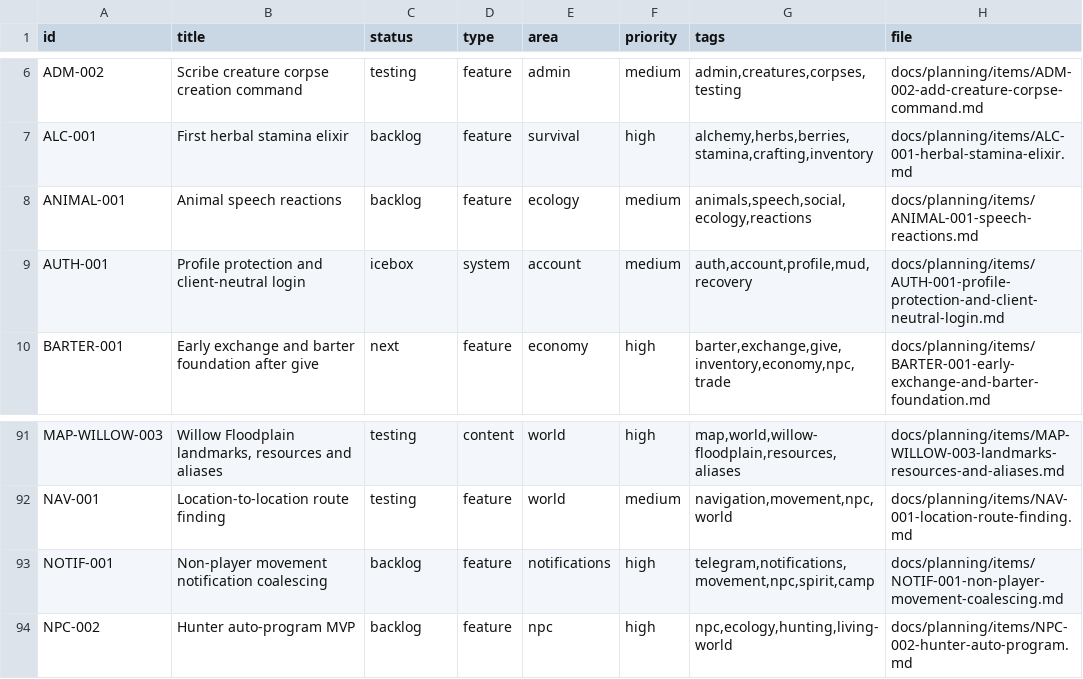
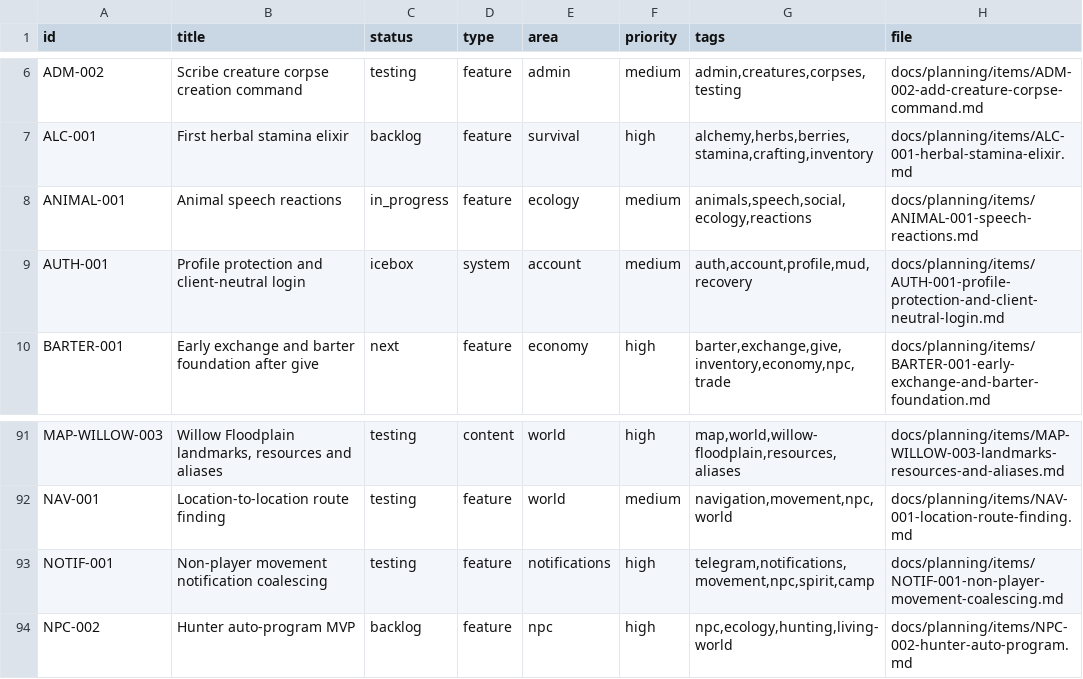
Before and after one commit to q587p/chornolis-marches, a CSV file: docs/planning/exports/issues.csv, drawn as a sheet; only a part is shown, gaps mark what is left out.

```diff
--- a/docs/planning/exports/issues.csv
+++ b/docs/planning/exports/issues.csv
@@ -7,3 +7,3 @@ ADM-002,Scribe creature corpse creation command,testing,feature,admin,medium,"ad
 ALC-001,First herbal stamina elixir,backlog,feature,survival,high,"alchemy,herbs,berries,stamina,crafting,inventory",docs/planning/items/ALC-001-herbal-stamina-elixir.md
-ANIMAL-001,Animal speech reactions,backlog,feature,ecology,medium,"animals,speech,social,ecology,reactions",docs/planning/items/ANIMAL-001-speech-reactions.md
+ANIMAL-001,Animal speech reactions,in_progress,feature,ecology,medium,"animals,speech,social,ecology,reactions",docs/planning/items/ANIMAL-001-speech-reactions.md
 AUTH-001,Profile protection and client-neutral login,icebox,system,account,medium,"auth,account,profile,mud,recovery",docs/planning/items/AUTH-001-profile-protection-and-client-neutral-login.md
@@ -92,3 +92,3 @@ MAP-WILLOW-003,"Willow Floodplain landmarks, resources and aliases",testing,cont
 NAV-001,Location-to-location route finding,testing,feature,world,medium,"navigation,movement,npc,world",docs/planning/items/NAV-001-location-route-finding.md
-NOTIF-001,Non-player movement notification coalescing,backlog,feature,notifications,high,"telegram,notifications,movement,npc,spirit,camp",docs/planning/items/NOTIF-001-non-player-movement-coalescing.md
+NOTIF-001,Non-player movement notification coalescing,testing,feature,notifications,high,"telegram,notifications,movement,npc,spirit,camp",docs/planning/items/NOTIF-001-non-player-movement-coalescing.md
 NPC-002,Hunter auto-program MVP,backlog,feature,npc,high,"npc,ecology,hunting,living-world",docs/planning/items/NPC-002-hunter-auto-program.md
```
Also changed, not shown: 16 other files.
